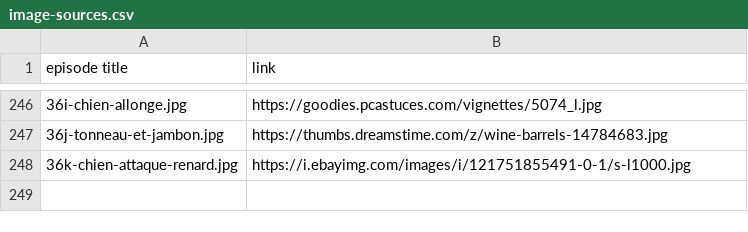
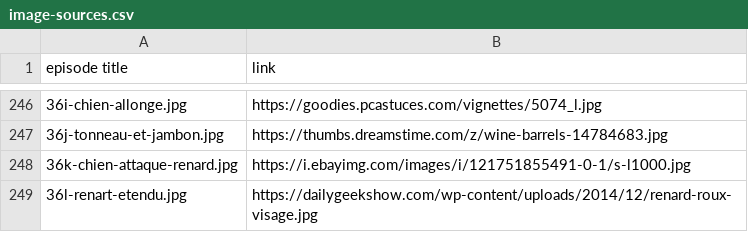
Before and after one commit to mcorne/roman-de-renart, a CSV file: documentation/image-sources.csv, drawn as a sheet; only a part is shown, gaps mark what is left out; the diff names each change by its address in the sheet, - before the commit and + after, or states it on an @@ line.

Commit message:
translating episode

```diff
--- a/documentation/image-sources.csv
+++ b/documentation/image-sources.csv
+row 249: 36l-renart-etendu.jpg | https://dailygeekshow.com/wp-content/uploads/2014/12/renard-roux-visage.jpg
```
Also changed, not shown: 2 other files.
